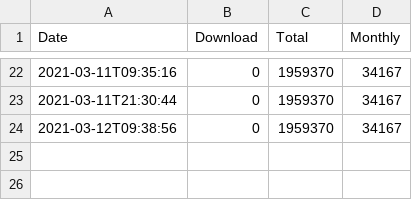
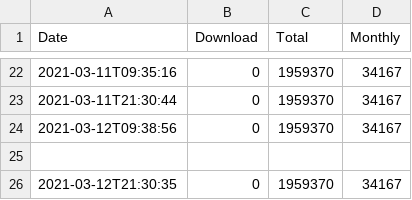
Before and after one commit to Kotori316/DownloadCounts, a CSV file: Large Fluid Tank/2021-03.csv, drawn as a sheet; only a part is shown, gaps mark what is left out.

```diff
--- a/Large Fluid Tank/2021-03.csv
+++ b/Large Fluid Tank/2021-03.csv
@@ -24 +24,3 @@ Date,Download,Total,Monthly
 2021-03-12T09:38:56,0,1959370,34167
+
+2021-03-12T21:30:35,0,1959370,34167
```
Also changed, not shown: Additional Enchanted Miner/2021-03.csv, Scalable Cat's Force/2021-03.csv, 7 other files.
